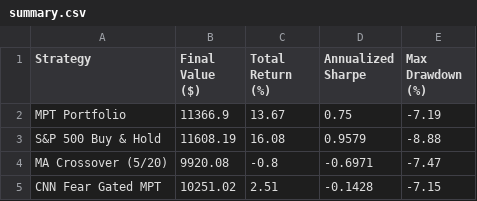
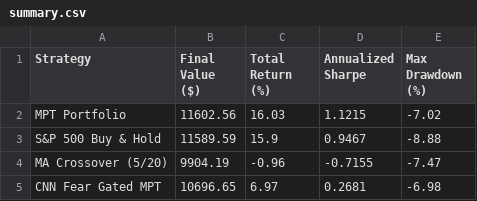
Before and after one commit to vkv23001/portfolio-optimization, a CSV file: outputs/summary.csv, drawn as a sheet.

```diff
--- a/outputs/summary.csv
+++ b/outputs/summary.csv
@@ -1,5 +1,5 @@
 Strategy,Final Value ($),Total Return (%),Annualized Sharpe,Max Drawdown (%)
-MPT Portfolio,11366.9,13.67,0.75,-7.19
-S&P 500 Buy & Hold,11608.19,16.08,0.9579,-8.88
-MA Crossover (5/20),9920.08,-0.8,-0.6971,-7.47
-CNN Fear Gated MPT,10251.02,2.51,-0.1428,-7.15
+MPT Portfolio,11602.56,16.03,1.1215,-7.02
+S&P 500 Buy & Hold,11589.59,15.9,0.9467,-8.88
+MA Crossover (5/20),9904.19,-0.96,-0.7155,-7.47
+CNN Fear Gated MPT,10696.65,6.97,0.2681,-6.98
```
Also changed, not shown: outputs/portfolio_values.csv, 6 other files.
